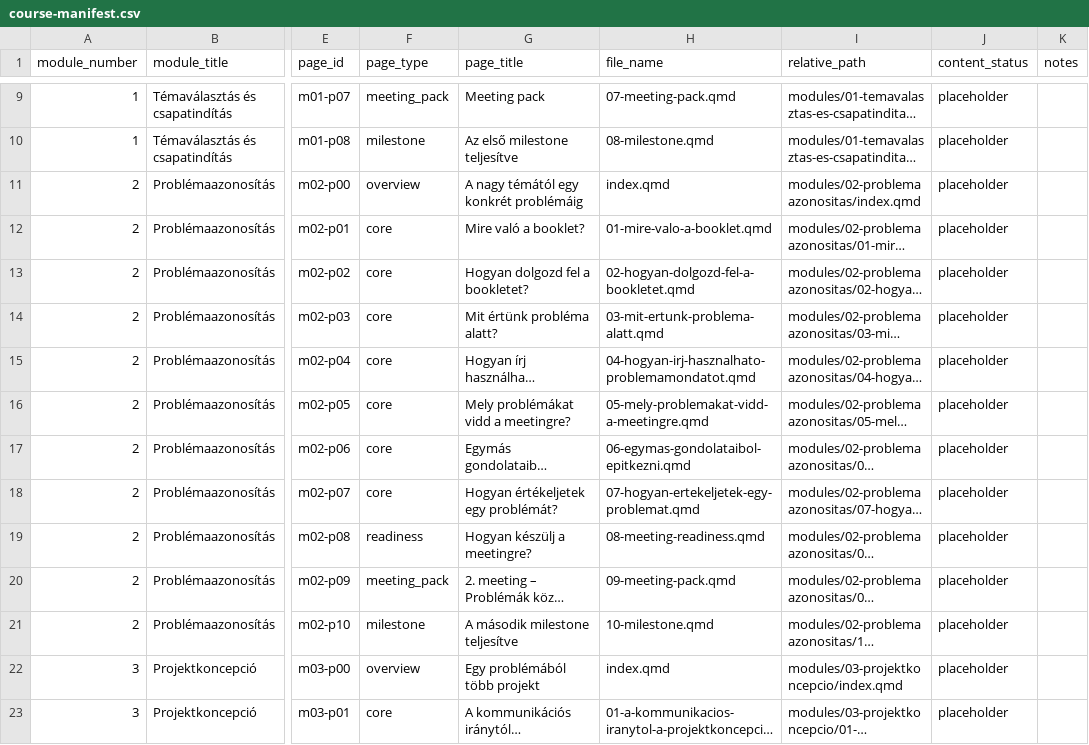
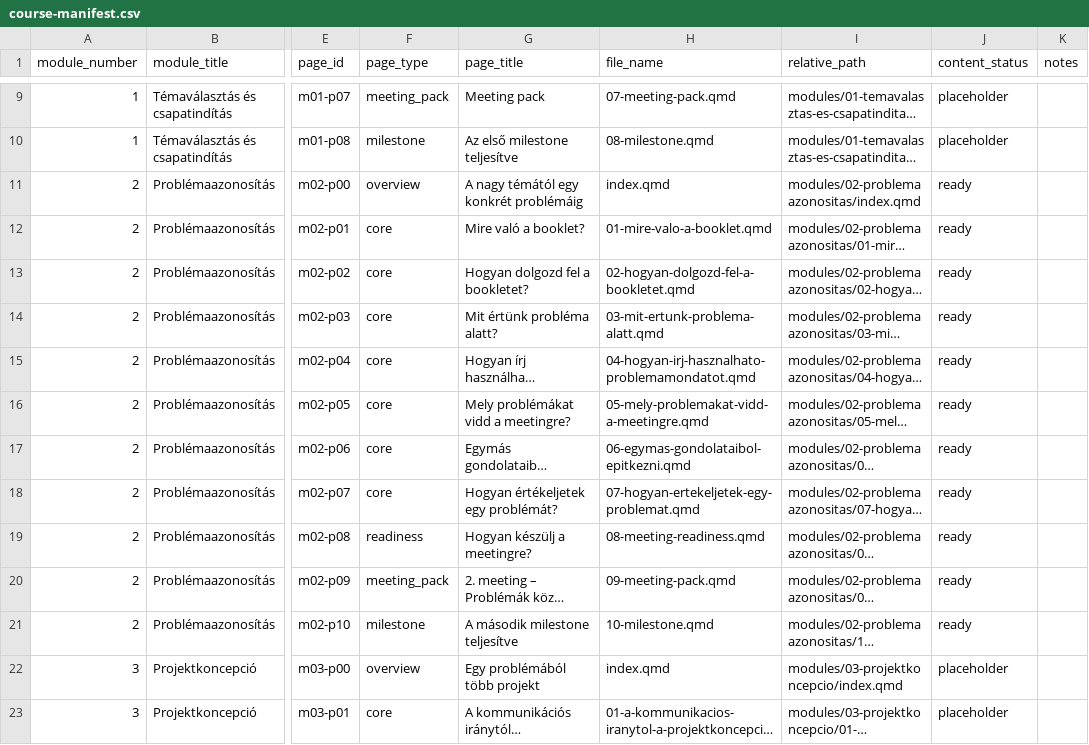
Before and after one commit to gunyorka/scupschool, a CSV file: dev/course-manifest.csv, drawn as a sheet; only a part is shown, gaps mark what is left out; long unchanged cells end in …; the diff names each change by its address in the sheet, - before the commit and + after, or states it on an @@ line.

Commit message:
before module3

```diff
--- a/dev/course-manifest.csv
+++ b/dev/course-manifest.csv
-J11:J21 (content_status): placeholder
+J11:J21 (content_status): ready
```
Also changed, not shown: 29 other files.
